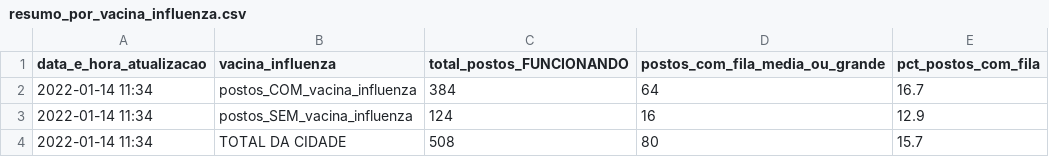
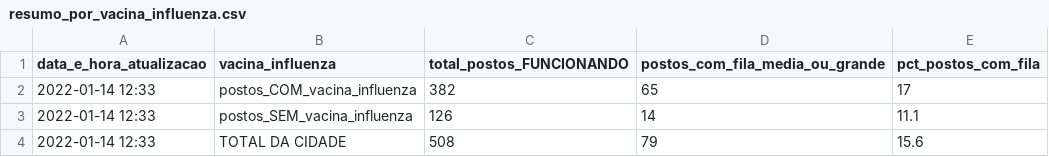
Before and after one commit to anacarolinamoreno/filometro, a CSV file: dados/resumo_por_vacina_influenza.csv, drawn as a sheet.

Commit message:
Coleta dos dados: 14/10 - 12h33

```diff
--- a/dados/resumo_por_vacina_influenza.csv
+++ b/dados/resumo_por_vacina_influenza.csv
@@ -1,4 +1,4 @@
 "data_e_hora_atualizacao","vacina_influenza","total_postos_FUNCIONANDO","postos_com_fila_media_ou_grande","pct_postos_com_fila"
-"2022-01-14 11:34","postos_COM_vacina_influenza",384,64,16.7
-"2022-01-14 11:34","postos_SEM_vacina_influenza",124,16,12.9
-"2022-01-14 11:34","TOTAL DA CIDADE",508,80,15.7
+"2022-01-14 12:33","postos_COM_vacina_influenza",382,65,17
+"2022-01-14 12:33","postos_SEM_vacina_influenza",126,14,11.1
+"2022-01-14 12:33","TOTAL DA CIDADE",508,79,15.6
```
Also changed, not shown: dados/resumo_fila_por_regiao.csv, dados/resumo_por_distrito.csv.
